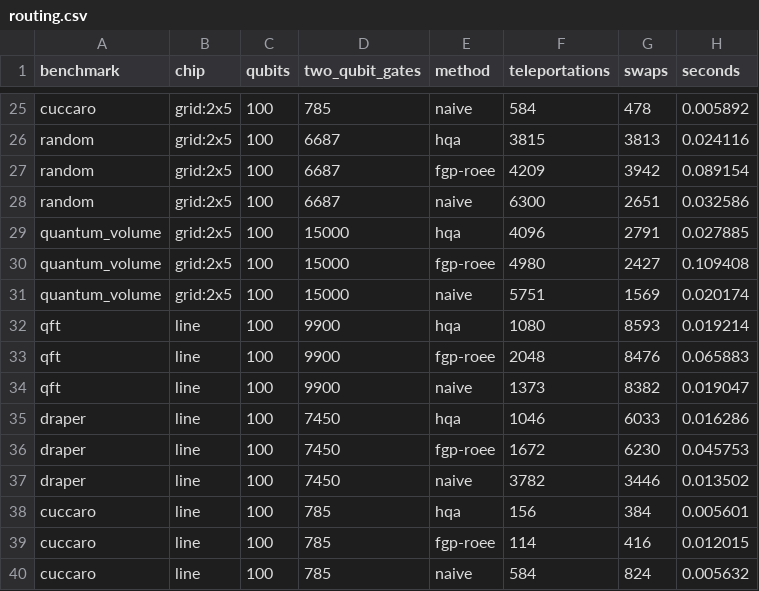
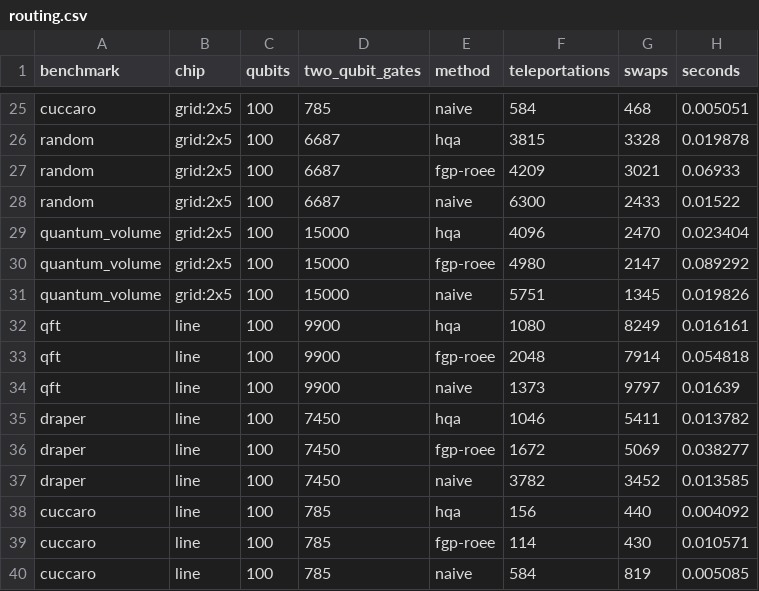
Before and after one commit to qevedo/qcc, a CSV file: benchmarks/multicore/results/routing.csv, drawn as a sheet; only a part is shown, gaps mark what is left out; the diff covers the shown part only; the diff names each change by its address in the sheet, - before the commit and + after, or states it on an @@ line.

```diff
--- a/benchmarks/multicore/results/routing.csv
+++ b/benchmarks/multicore/results/routing.csv
-G25 (swaps): 478
+G25 (swaps): 468
-H25 (seconds): 0.005892
+H25 (seconds): 0.005051
-G26 (swaps): 3813
+G26 (swaps): 3328
-H26 (seconds): 0.024116
+H26 (seconds): 0.019878
-G27 (swaps): 3942
+G27 (swaps): 3021
-H27 (seconds): 0.089154
+H27 (seconds): 0.06933
-G28 (swaps): 2651
+G28 (swaps): 2433
-H28 (seconds): 0.032586
+H28 (seconds): 0.01522
-G29 (swaps): 2791
+G29 (swaps): 2470
-H29 (seconds): 0.027885
+H29 (seconds): 0.023404
-G30 (swaps): 2427
+G30 (swaps): 2147
-H30 (seconds): 0.109408
+H30 (seconds): 0.089292
-G31 (swaps): 1569
+G31 (swaps): 1345
-H31 (seconds): 0.020174
+H31 (seconds): 0.019826
-G32 (swaps): 8593
+G32 (swaps): 8249
-H32 (seconds): 0.019214
+H32 (seconds): 0.016161
-G33 (swaps): 8476
+G33 (swaps): 7914
-H33 (seconds): 0.065883
+H33 (seconds): 0.054818
-G34 (swaps): 8382
+G34 (swaps): 9797
-H34 (seconds): 0.019047
+H34 (seconds): 0.01639
-G35 (swaps): 6033
+G35 (swaps): 5411
-H35 (seconds): 0.016286
+H35 (seconds): 0.013782
-G36 (swaps): 6230
+G36 (swaps): 5069
-H36 (seconds): 0.045753
+H36 (seconds): 0.038277
-G37 (swaps): 3446
+G37 (swaps): 3452
-H37 (seconds): 0.013502
+H37 (seconds): 0.013585
-G38 (swaps): 384
+G38 (swaps): 440
-H38 (seconds): 0.005601
+H38 (seconds): 0.004092
-G39 (swaps): 416
+G39 (swaps): 430
-H39 (seconds): 0.012015
+H39 (seconds): 0.010571
-G40 (swaps): 824
+G40 (swaps): 819
-H40 (seconds): 0.005632
+H40 (seconds): 0.005085
```
Also changed, not shown: 43 edited cells elsewhere in this file, 12 other files.
